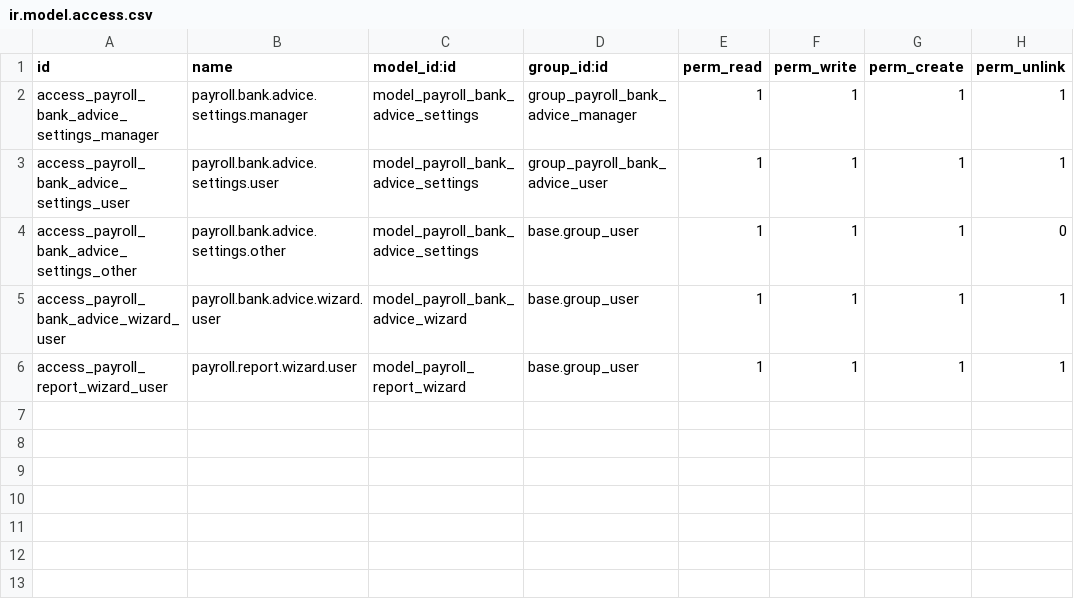
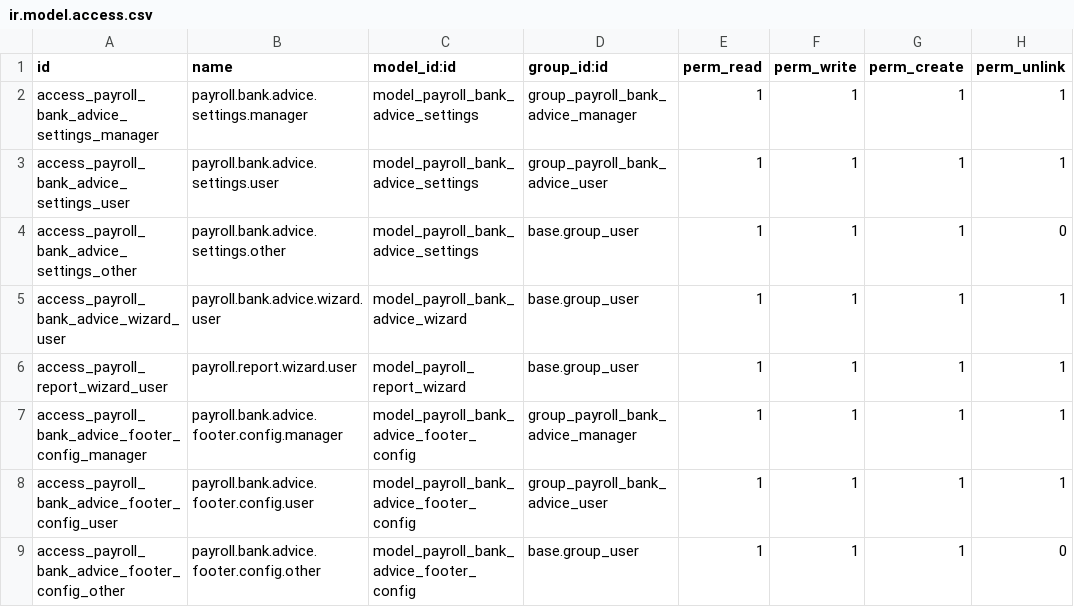
Before and after one commit to miki95w/payroll_bank_advices, a CSV file: security/ir.model.access.csv, drawn as a sheet; the diff names each change by its address in the sheet, - before the commit and + after, or states it on an @@ line.

Commit message:
Add employee classification footers and 2-signatory bank advice support

```diff
--- a/security/ir.model.access.csv
+++ b/security/ir.model.access.csv
+row 7: access_payroll_bank_advice_footer_config_manager | payroll.bank.advice.footer.config.manager | model_payroll_bank_advice_footer_config | group_payroll_bank_advice_manager | 1 | 1 | 1 | 1
+row 8: access_payroll_bank_advice_footer_config_user | payroll.bank.advice.footer.config.user | model_payroll_bank_advice_footer_config | group_payroll_bank_advice_user | 1 | 1 | 1 | 1
+row 9: access_payroll_bank_advice_footer_config_other | payroll.bank.advice.footer.config.other | model_payroll_bank_advice_footer_config | base.group_user | 1 | 1 | 1 | 0
```
Also changed, not shown: 10 other files.
